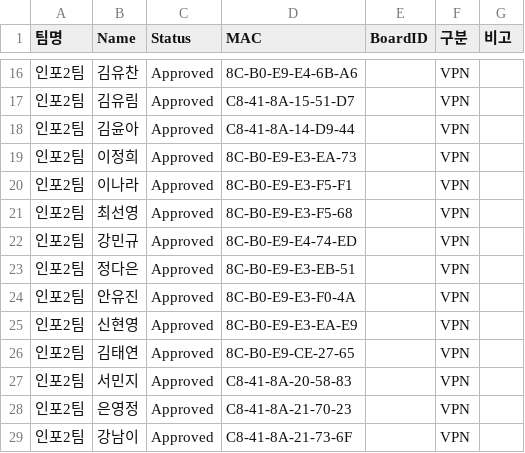
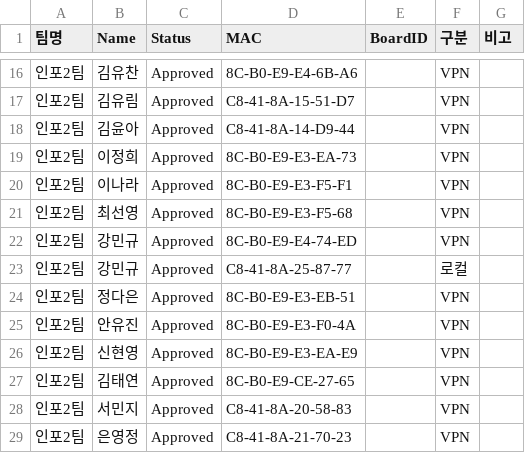
Before and after one commit to scshin8/Qgis, a CSV file: auth_list.csv, drawn as a sheet; only a part is shown, gaps mark what is left out; the shorter side is filled out with more unchanged rows; the diff names each change by its address in the sheet, - before the commit and + after, or states it on an @@ line.

Commit message:
Update auth_list.csv

```diff
--- a/auth_list.csv
+++ b/auth_list.csv
+row 23: 인포2팀 | 강민규 | Approved | C8-41-8A-25-87-77 |  | 로컬
```
